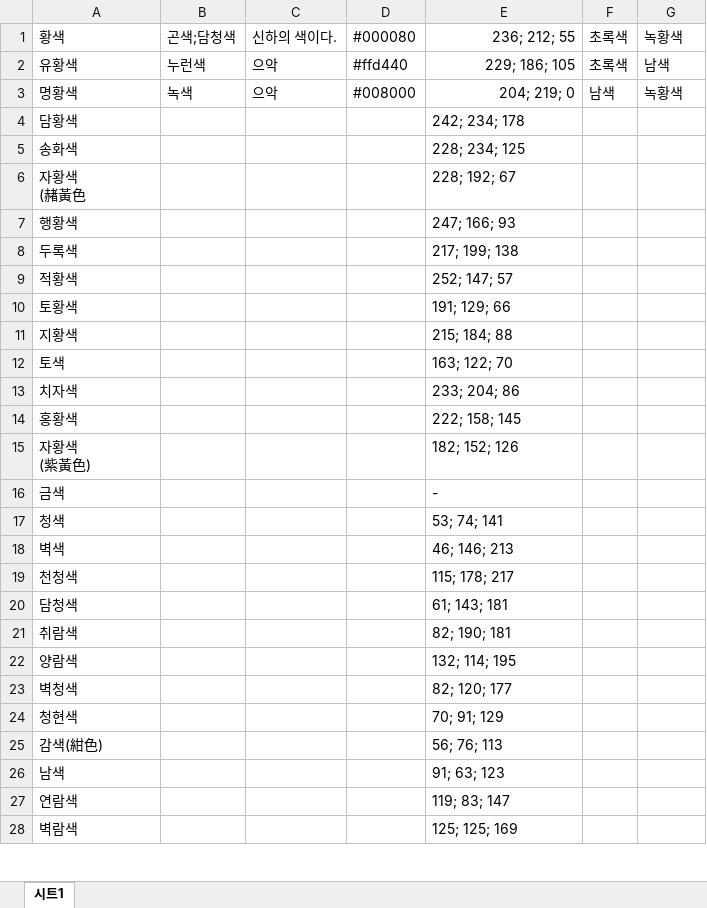
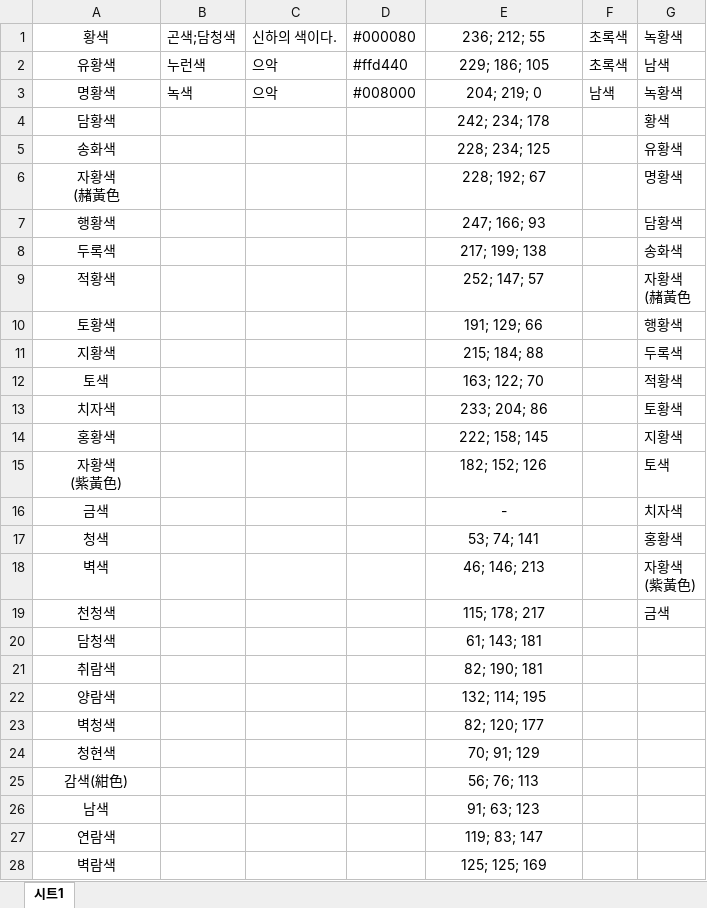
Before and after one commit to Gomchiiii/KORtone_DHS207, an Excel workbook: Colors.xlsx, sheet 시트1, drawn as a sheet; only a part is shown; values as stored, in another font and other column widths than the file's, no borders; ↵ is a line break in a cell; the diff covers the shown part only; the diff names each change by its address in the sheet, - before the commit and + after, or states it on an @@ line.

Commit message:
Colors.xlsx Update

```diff
--- a/Colors.xlsx (sheet 시트1)
+++ b/Colors.xlsx (sheet 시트1)
-A1:A28 alignment: left
+A1:A28 alignment: center
-E1:E3 alignment: right
+E1:E3 alignment: center
-E4:E28 alignment: left
+E4:E28 alignment: center
-G4: (empty)
+G4: 황색
-G5: (empty)
+G5: 유황색
-G6: (empty)
+G6: 명황색
-G7: (empty)
+G7: 담황색
-G8: (empty)
+G8: 송화색
-G9: (empty)
+G9: 자황색 ↵ (赭⿈⾊
-G10: (empty)
+G10: 행황색
-G11: (empty)
+G11: 두록색
-G12: (empty)
+G12: 적황색
-G13: (empty)
+G13: 토황색
-G14: (empty)
+G14: 지황색
-G15: (empty)
+G15: 토색
-G16: (empty)
+G16: 치자색
-G17: (empty)
+G17: 홍황색
-G18: (empty)
+G18: 자황색 ↵ (紫⿈⾊)
-G19: (empty)
+G19: 금색
```
Also changed, not shown: cell formats elsewhere in this sheet.
